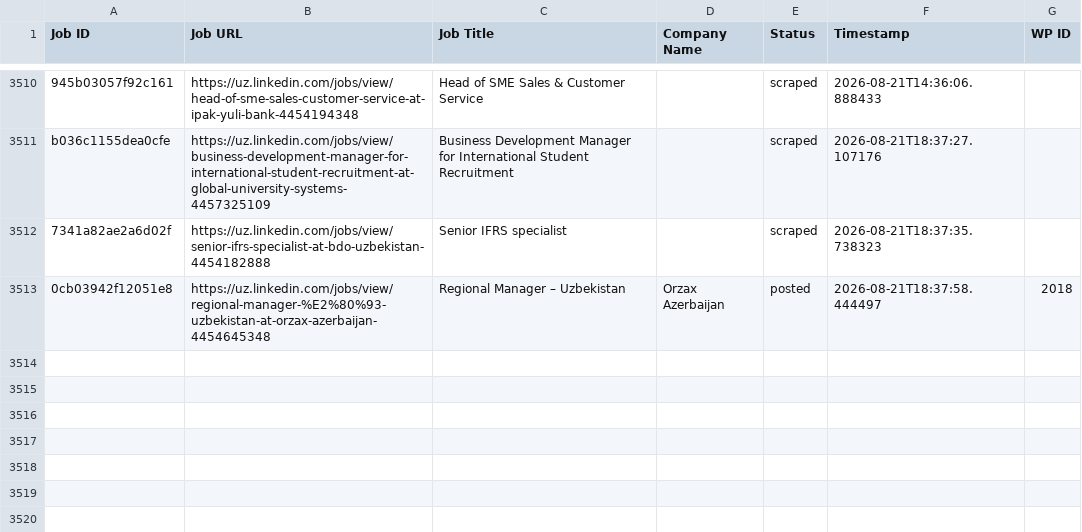
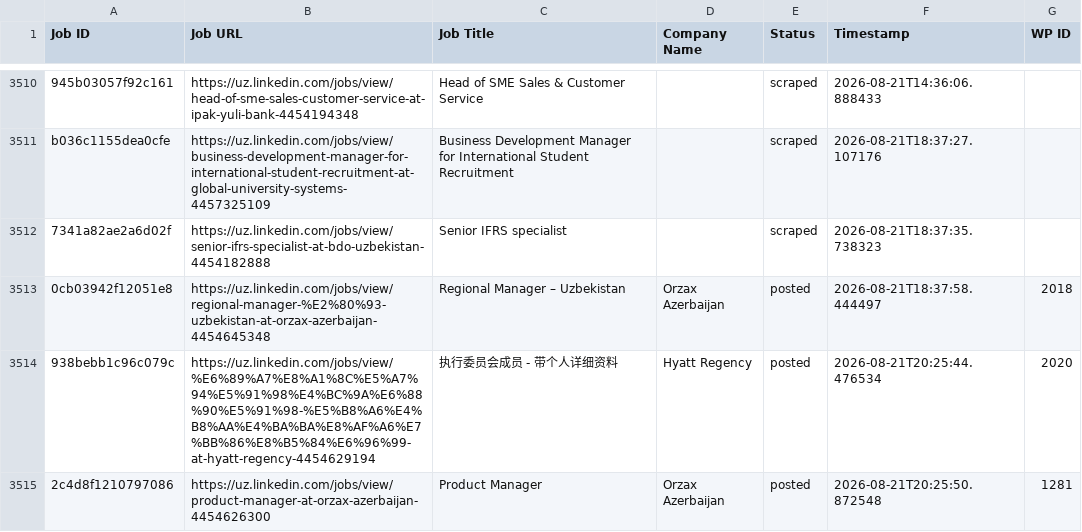
Before and after one commit to innovationinc2000/uz, a CSV file: processed_jobs.csv, drawn as a sheet; only a part is shown, gaps mark what is left out.

```diff
--- a/processed_jobs.csv
+++ b/processed_jobs.csv
@@ -3545 +3545,3 @@ b036c1155dea0cfe,https://uz.linkedin.com/jobs/view/business-development-manager-
 0cb03942f12051e8,https://uz.linkedin.com/jobs/view/regional-manager-%E2%80%93-uzbekistan-at-orzax-azerbaijan-4454645348,Regional Manager – Uzbekistan,Orzax Azerbaijan,posted,2026-08-21T18:37:58.444497,2018
+938bebb1c96c079c,https://uz.linkedin.com/jobs/view/%E6%89%A7%E8%A1%8C%E5%A7%94%E5%91%98%E4%BC%9A%E6%88%90%E5%91%98-%E5%B8%A6%E4%B8%AA%E4%BA%BA%E8%AF%A6%E7%BB%86%E8%B5%84%E6%96%99-at-hyatt-regency-4454629194,执行委员会成员 - 带个人详细资料,Hyatt Regency,posted,2026-08-21T20:25:44.476534,2020
+2c4d8f1210797086,https://uz.linkedin.com/jobs/view/product-manager-at-orzax-azerbaijan-4454626300,Product Manager,Orzax Azerbaijan,posted,2026-08-21T20:25:50.872548,1281
```
